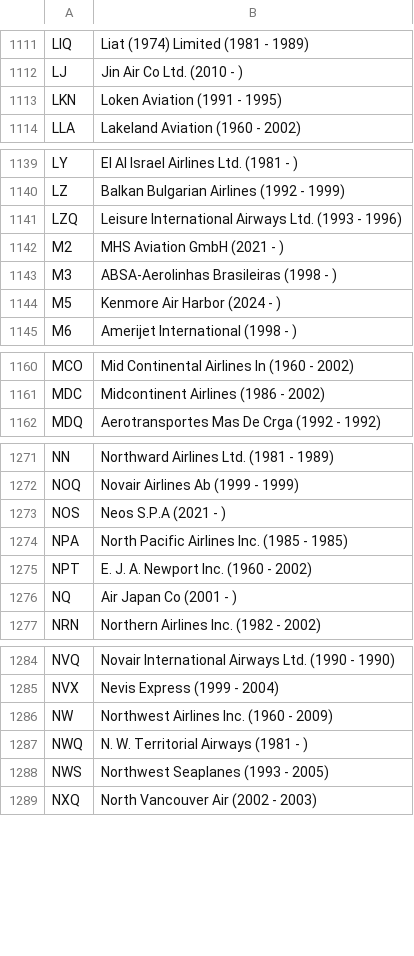
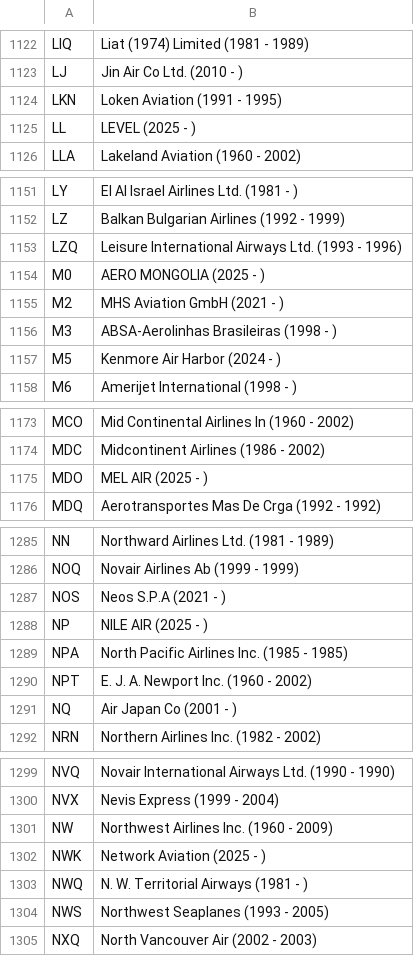
Before and after one commit to airplaneboii/Aircraft-Delay-Prediction, a CSV file: data/lookup/L_CARRIER_HISTORY.csv, drawn as a sheet; only a part is shown, gaps mark what is left out; the diff covers the shown part only; the diff names each change by its address in the sheet, - before the commit and + after, or states it on an @@ line.

```diff
--- a/data/lookup/L_CARRIER_HISTORY.csv
+++ b/data/lookup/L_CARRIER_HISTORY.csv
+row 1125: LL | LEVEL (2025 - )
+row 1154: M0 | AERO MONGOLIA (2025 - )
+row 1175: MDO | MEL AIR (2025 - )
+row 1288: NP | NILE AIR (2025 - )
+row 1302: NWK | Network Aviation (2025 - )
```
Also changed, not shown: 19 added rows, 1 moved row and 2 edited cells elsewhere in this file, data/lookup/L_AIRLINE_ID.csv, data/lookup/L_AIRPORT.csv, 13 other files.
